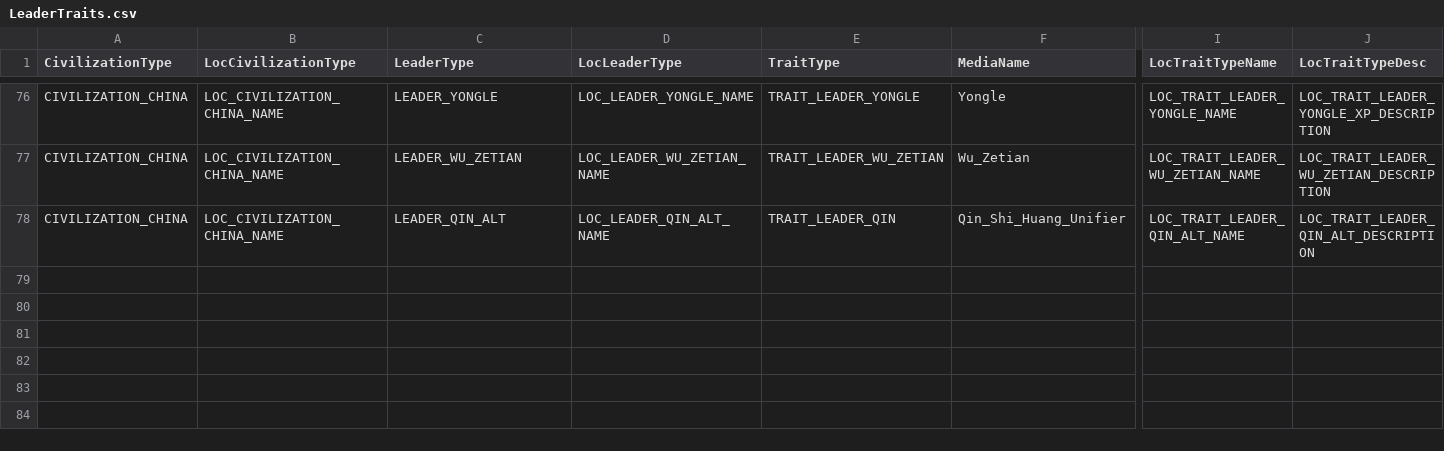
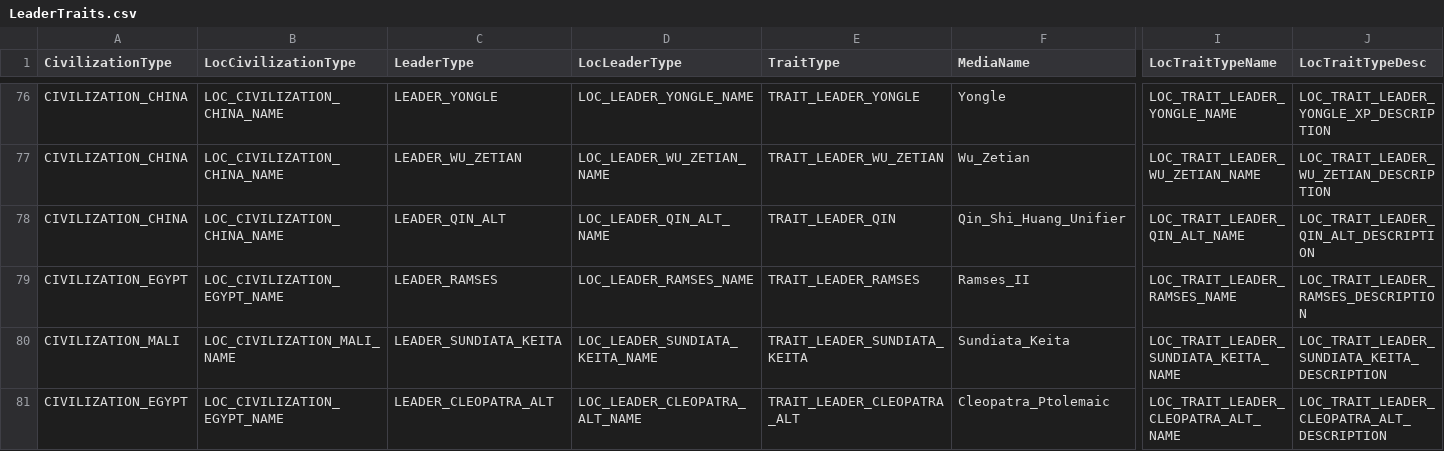
Before and after one commit to kremkrem/civ-blitz, a CSV file: src/main/resources/csv/LeaderTraits.csv, drawn as a sheet; only a part is shown, gaps mark what is left out; rows hold the shown columns only; the diff names each change by its address in the sheet, - before the commit and + after, or states it on an @@ line.

Commit message:
Add Rulers of the Sahara Leader Pack #8

```diff
--- a/src/main/resources/csv/LeaderTraits.csv
+++ b/src/main/resources/csv/LeaderTraits.csv
+row 79: CIVILIZATION_EGYPT | LOC_CIVILIZATION_EGYPT_NAME | LEADER_RAMSES | LOC_LEADER_RAMSES_NAME | TRAIT_LEADER_RAMSES | Ramses_II | LOC_TRAIT_LEADER_RAMSES_NAME | LOC_TRAIT_LEADER_RAMSES_DESCRIPTION
+row 80: CIVILIZATION_MALI | LOC_CIVILIZATION_MALI_NAME | LEADER_SUNDIATA_KEITA | LOC_LEADER_SUNDIATA_KEITA_NAME | TRAIT_LEADER_SUNDIATA_KEITA | Sundiata_Keita | LOC_TRAIT_LEADER_SUNDIATA_KEITA_NAME | LOC_TRAIT_LEADER_SUNDIATA_KEITA_DESCRIPTION
+row 81: CIVILIZATION_EGYPT | LOC_CIVILIZATION_EGYPT_NAME | LEADER_CLEOPATRA_ALT | LOC_LEADER_CLEOPATRA_ALT_NAME | TRAIT_LEADER_CLEOPATRA_ALT | Cleopatra_Ptolemaic | LOC_TRAIT_LEADER_CLEOPATRA_ALT_NAME | LOC_TRAIT_LEADER_CLEOPATRA_ALT_DESCRIPTION
```
Also changed, not shown: 8 other files.
